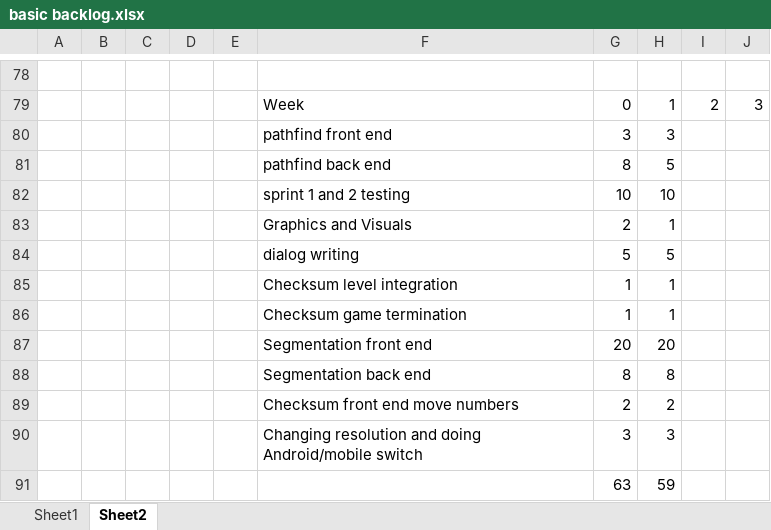
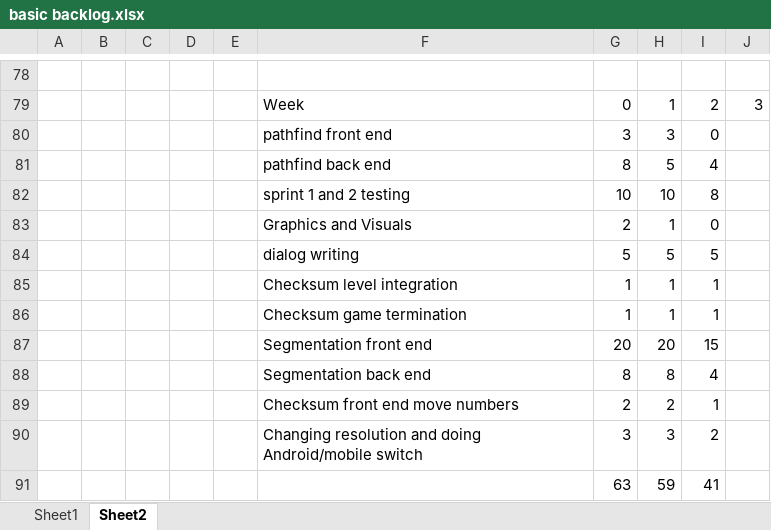
Before and after one commit to kpeckham/Senior-Project-Networking-Game, an Excel workbook: basic backlog.xlsx, sheet Sheet2, drawn as a sheet; only a part is shown, gaps mark what is left out; values as stored, in another font and other column widths than the file's, no borders; charts and pictures not drawn; the diff names each change by its address in the sheet, - before the commit and + after, or states it on an @@ line.

```diff
--- a/basic backlog.xlsx (sheet Sheet2)
+++ b/basic backlog.xlsx (sheet Sheet2)
-I80: (empty)
+I80: 0
-I81: (empty)
+I81: 4
-I82: (empty)
+I82: 8
-I83: (empty)
+I83: 0
-I84: (empty)
+I84: 5
-I85:I86: (empty)
+I85:I86: 1
-I87: (empty)
+I87: 15
-I88: (empty)
+I88: 4
-I89: (empty)
+I89: 1
-I90: (empty)
+I90: 2
-I91: (empty)
+I91: 41
```
Also changed, not shown: charts or pictures, 1 other file.
